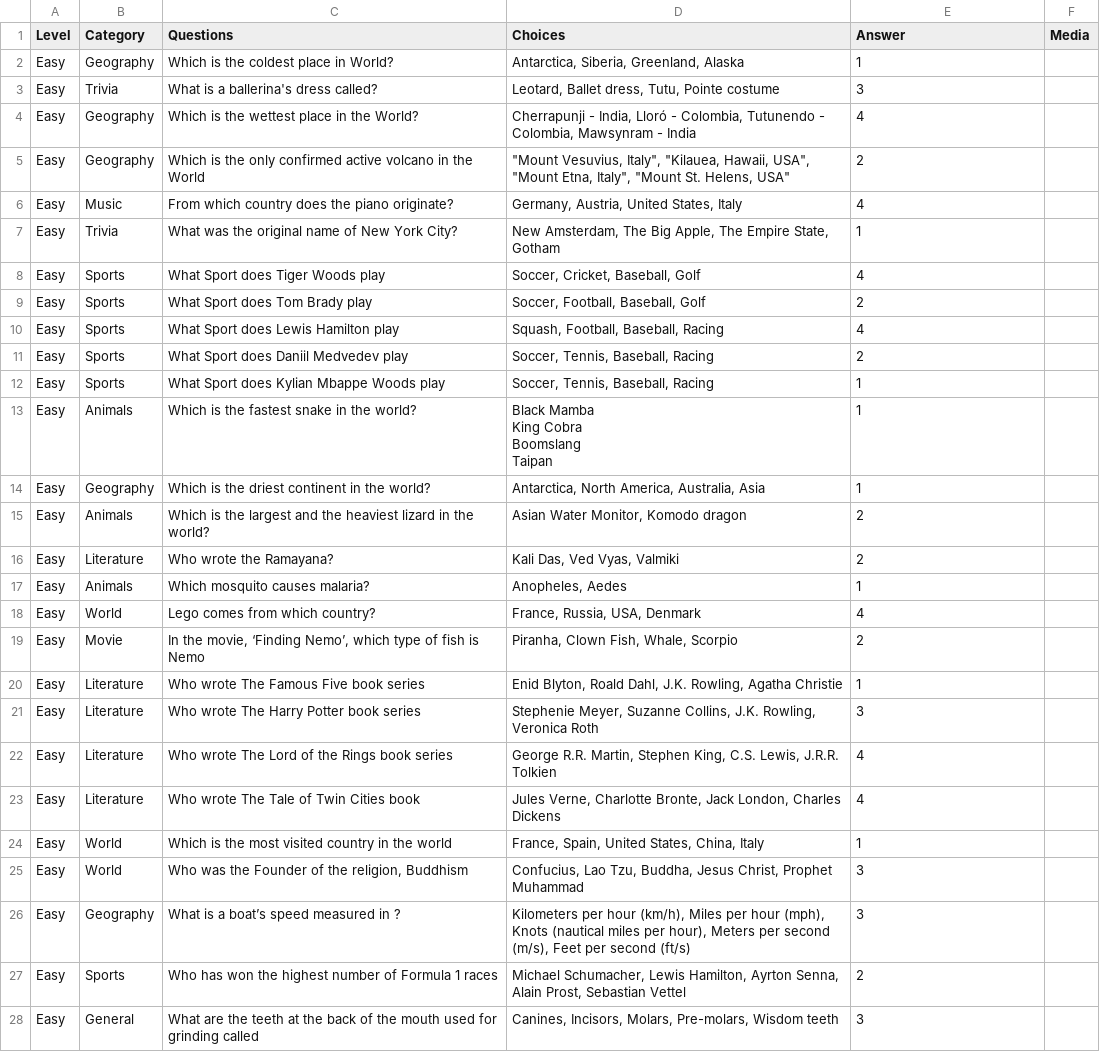
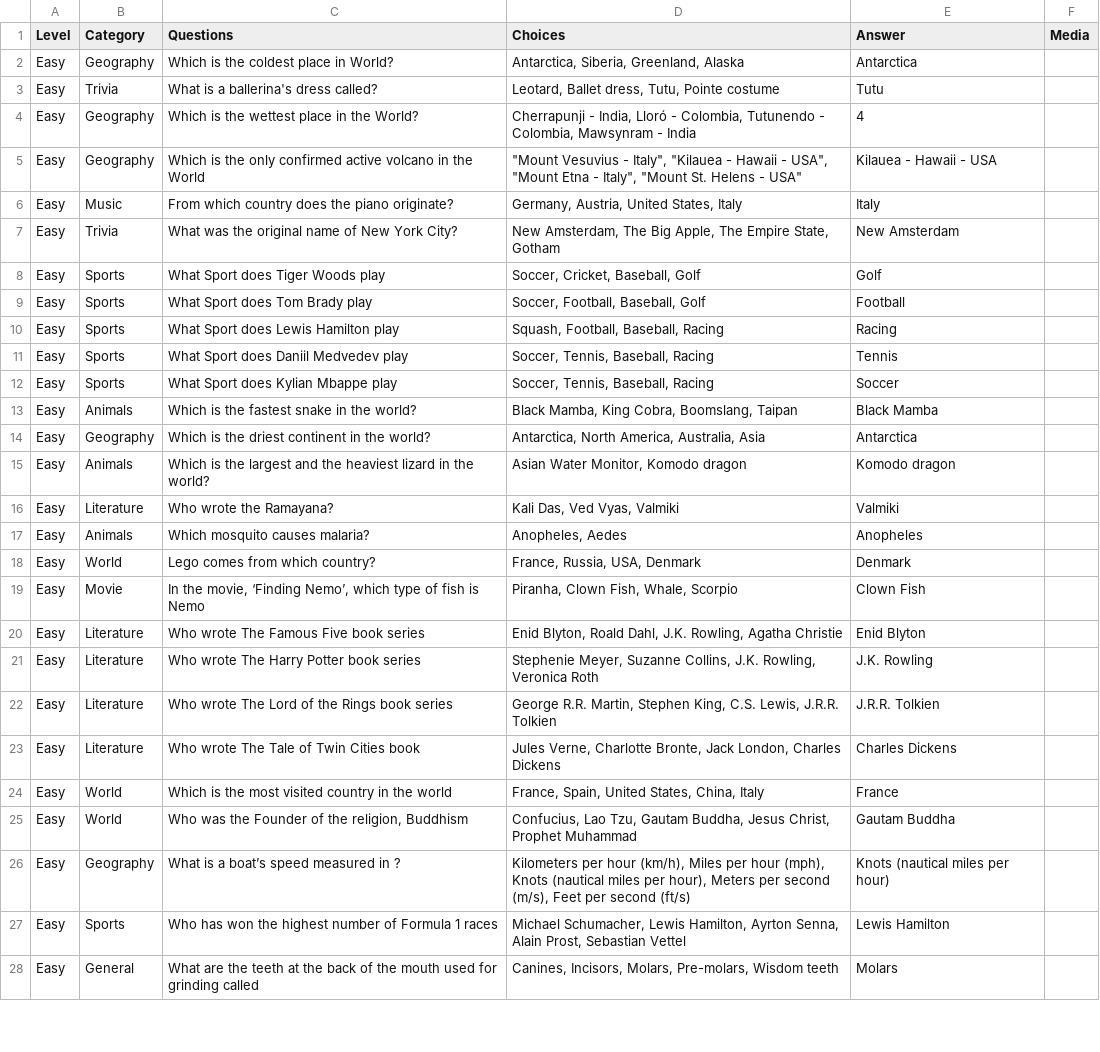
Before and after one commit to kanishqbagri/kids_frontend, a CSV file: src/utils/GK.csv, drawn as a sheet; only a part is shown; ↵ is a line break in a cell; the diff covers the shown part only; the diff names each change by its address in the sheet, - before the commit and + after, or states it on an @@ line.

Commit message:
Adding support for randomizzing the questions window and the choices

```diff
--- a/src/utils/GK.csv
+++ b/src/utils/GK.csv
-E2 (Answer): 1
+E2 (Answer): Antarctica
-E3 (Answer): 3
+E3 (Answer): Tutu
-D5 (Choices): "Mount Vesuvius, Italy", "Kilauea, Hawaii, USA", "Mount Etna, Italy", "Mount St. Helens, USA"
+D5 (Choices): "Mount Vesuvius - Italy", "Kilauea - Hawaii - USA", "Mount Etna - Italy", "Mount St. Helens - USA"
-E5 (Answer): 2
+E5 (Answer): Kilauea - Hawaii - USA
-E6 (Answer): 4
+E6 (Answer): Italy
-E7 (Answer): 1
+E7 (Answer): New Amsterdam
-E8 (Answer): 4
+E8 (Answer): Golf
-E9 (Answer): 2
+E9 (Answer): Football
-E10 (Answer): 4
+E10 (Answer): Racing
-E11 (Answer): 2
+E11 (Answer): Tennis
-C12 (Questions): What Sport does Kylian Mbappe Woods play
+C12 (Questions): What Sport does Kylian Mbappe play
-E12 (Answer): 1
+E12 (Answer): Soccer
-D13 (Choices): Black Mamba ↵ King Cobra ↵ Boomslang ↵ Taipan
+D13 (Choices): Black Mamba, King Cobra, Boomslang, Taipan
-E13 (Answer): 1
+E13 (Answer): Black Mamba
-E14 (Answer): 1
+E14 (Answer): Antarctica
-E15 (Answer): 2
+E15 (Answer): Komodo dragon
-E16 (Answer): 2
+E16 (Answer): Valmiki
-E17 (Answer): 1
+E17 (Answer): Anopheles
-E18 (Answer): 4
+E18 (Answer): Denmark
-E19 (Answer): 2
+E19 (Answer): Clown Fish
-E20 (Answer): 1
+E20 (Answer): Enid Blyton
-E21 (Answer): 3
+E21 (Answer): J.K. Rowling
-E22 (Answer): 4
+E22 (Answer): J.R.R. Tolkien
-E23 (Answer): 4
+E23 (Answer): Charles Dickens
-E24 (Answer): 1
+E24 (Answer): France
-D25 (Choices): …Lao Tzu, Buddha, Jesus…
+D25 (Choices): …Lao Tzu, Gautam Buddha, Jesus…
-E25 (Answer): 3
+E25 (Answer): Gautam Buddha
-E26 (Answer): 3
+E26 (Answer): Knots (nautical miles per hour)
-E27 (Answer): 2
+E27 (Answer): Lewis Hamilton
-E28 (Answer): 3
+E28 (Answer): Molars
```
Also changed, not shown: 47 edited cells elsewhere in this file, 4 other files.
